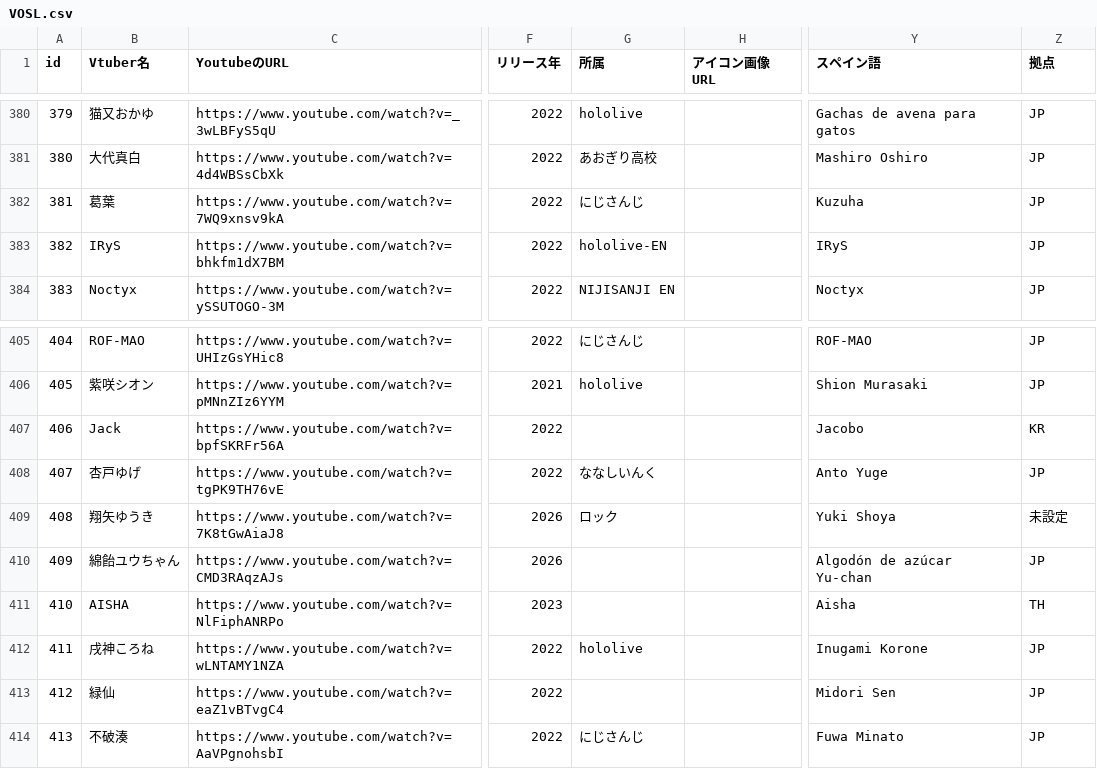
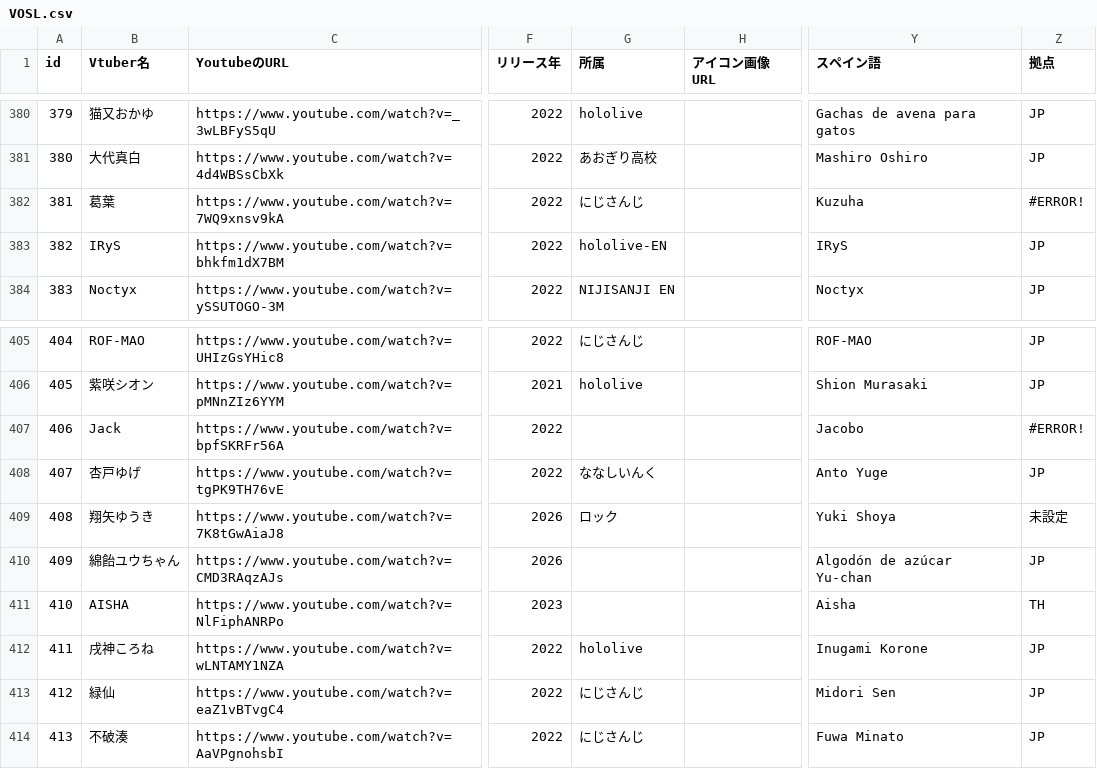
Before and after one commit to take8jp/vosl, a CSV file: csv/VOSL.csv, drawn as a sheet; only a part is shown, gaps mark what is left out; the diff covers the shown part only; the diff names each change by its address in the sheet, - before the commit and + after, or states it on an @@ line.

```diff
--- a/csv/VOSL.csv
+++ b/csv/VOSL.csv
-Z382 (拠点): JP
+Z382 (拠点): #ERROR!
-Z407 (拠点): KR
+Z407 (拠点): #ERROR!
-G413 (所属): (empty)
+G413 (所属): にじさんじ
```
Also changed, not shown: 2 added rows and 6 edited cells elsewhere in this file, 1 other file.
